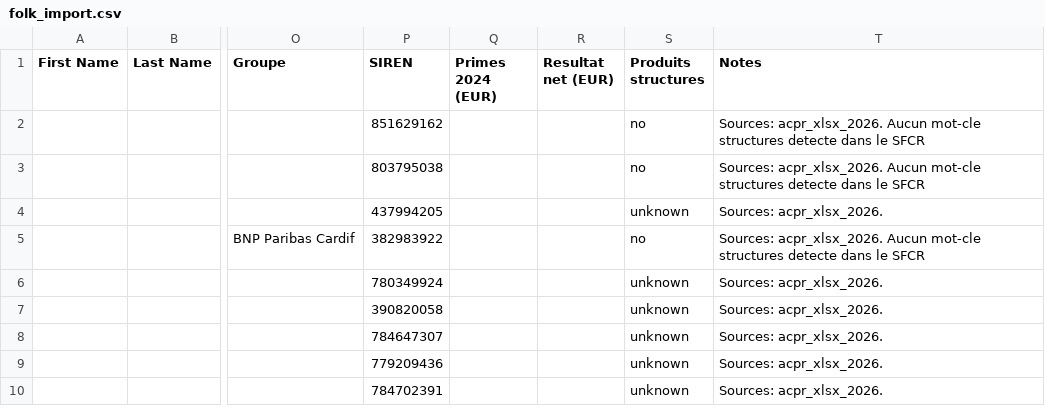
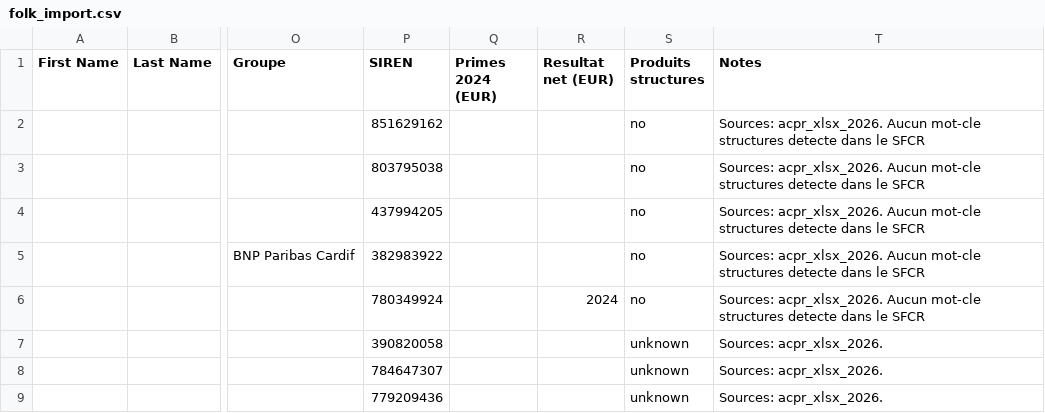
Before and after one commit to lsebah/mutuelles-monitor, a CSV file: docs/data/folk_import.csv, drawn as a sheet; only a part is shown, gaps mark what is left out; the shorter side is filled out with more unchanged rows; the diff names each change by its address in the sheet, - before the commit and + after, or states it on an @@ line.

```diff
--- a/docs/data/folk_import.csv
+++ b/docs/data/folk_import.csv
-S4 (Produits structures): unknown
+S4 (Produits structures): no
-T4 (Notes): Sources: acpr_xlsx_2026.
+T4 (Notes): Sources: acpr_xlsx_2026. Aucun mot-cle structures detecte dans le SFCR
-R6 (Resultat net (EUR)): (empty)
+R6 (Resultat net (EUR)): 2024
-S6 (Produits structures): unknown
+S6 (Produits structures): no
-T6 (Notes): Sources: acpr_xlsx_2026.
+T6 (Notes): Sources: acpr_xlsx_2026. Aucun mot-cle structures detecte dans le SFCR
```
Also changed, not shown: 3 other files.
